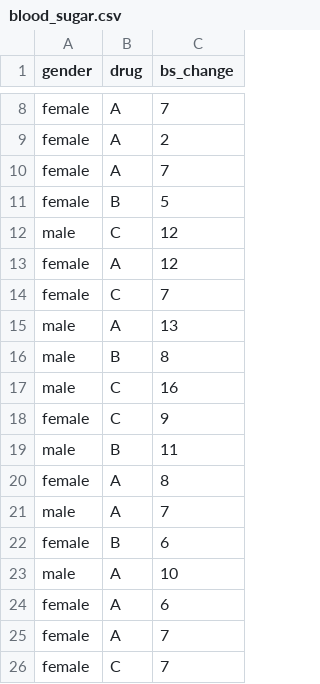
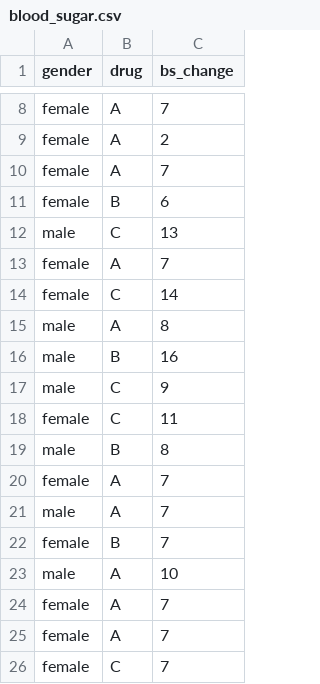
Before and after one commit to poyangpan/biostatistics, a CSV file: blood_sugar.csv, drawn as a sheet; only a part is shown, gaps mark what is left out.

Commit message:
Update blood_sugar.csv

```diff
--- a/blood_sugar.csv
+++ b/blood_sugar.csv
@@ -10,16 +10,16 @@ female,A,2
 female,A,7
-female,B,5
-male,C,12
-female,A,12
-female,C,7
-male,A,13
+female,B,6
+male,C,13
+female,A,7
+female,C,14
+male,A,8
+male,B,16
+male,C,9
+female,C,11
 male,B,8
-male,C,16
-female,C,9
-male,B,11
-female,A,8
+female,A,7
 male,A,7
-female,B,6
+female,B,7
 male,A,10
-female,A,6
+female,A,7
 female,A,7
```
